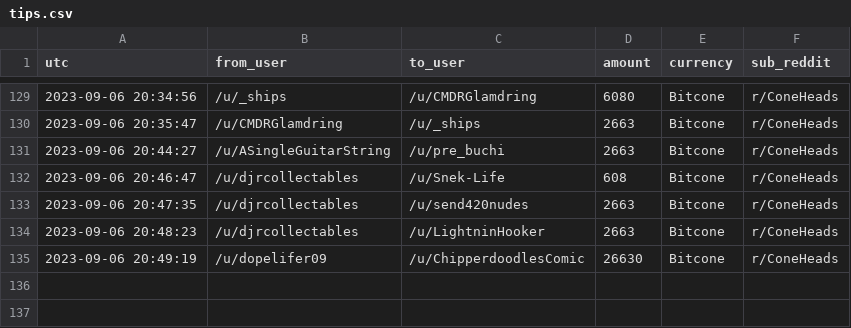
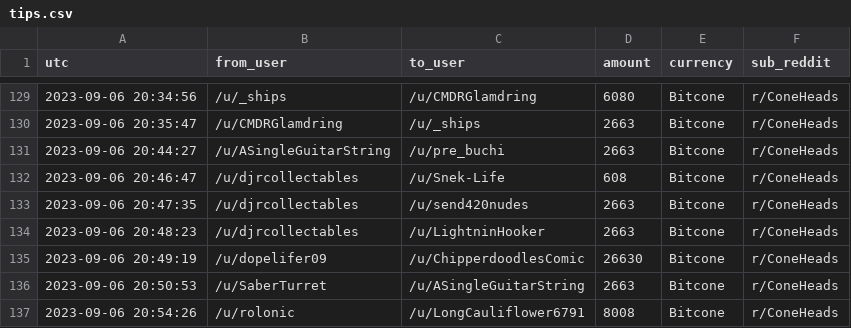
Before and after one commit to birdwastheword/Coneheads-Tip-Leaderboard, a CSV file: runs/2023-09-06/tips.csv, drawn as a sheet; only a part is shown, gaps mark what is left out.

```diff
--- a/runs/2023-09-06/tips.csv
+++ b/runs/2023-09-06/tips.csv
@@ -135 +135,3 @@ utc, from_user, to_user, amount, currency, sub_reddit
 2023-09-06 20:49:19, /u/dopelifer09, /u/ChipperdoodlesComic, 26630, Bitcone, r/ConeHeads
+2023-09-06 20:50:53, /u/SaberTurret, /u/ASingleGuitarString, 2663, Bitcone, r/ConeHeads
+2023-09-06 20:54:26, /u/rolonic, /u/LongCauliflower6791, 8008, Bitcone, r/ConeHeads
```
Also changed, not shown: 2 other files.
